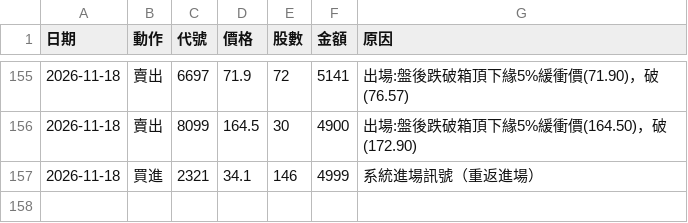
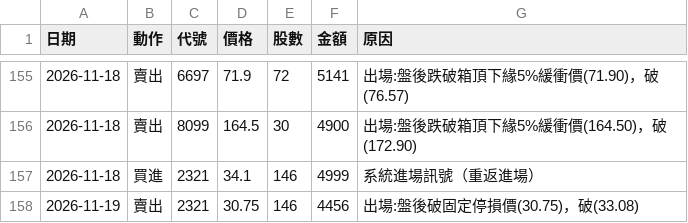
Before and after one commit to 20070117cheng/stock-box-system, a CSV file: outputs/paper/trades.csv, drawn as a sheet; only a part is shown, gaps mark what is left out; the diff names each change by its address in the sheet, - before the commit and + after, or states it on an @@ line.

```diff
--- a/outputs/paper/trades.csv
+++ b/outputs/paper/trades.csv
+row 158: 2026-11-19 | 賣出 | 2321 | 30.75 | 146 | 4456 | 出場:盤後破固定停損價(30.75)，破(33.08)
```
Also changed, not shown: outputs/paper/equity.csv, 11 other files.
